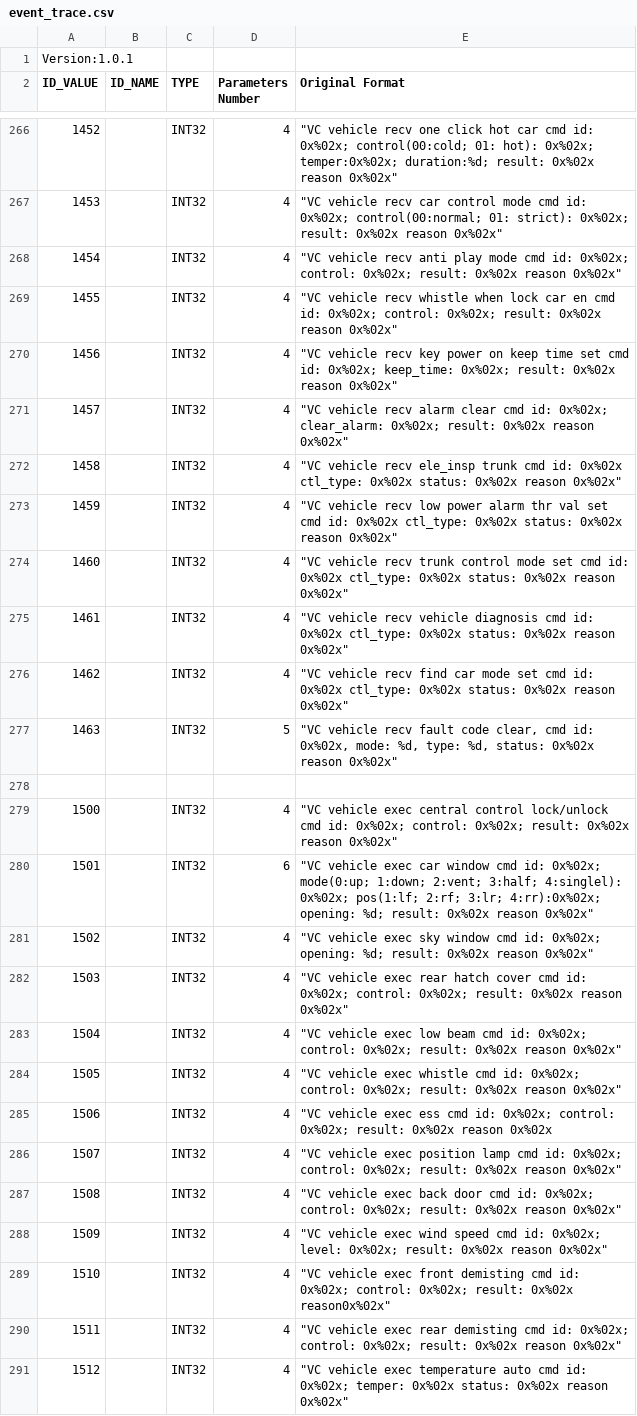
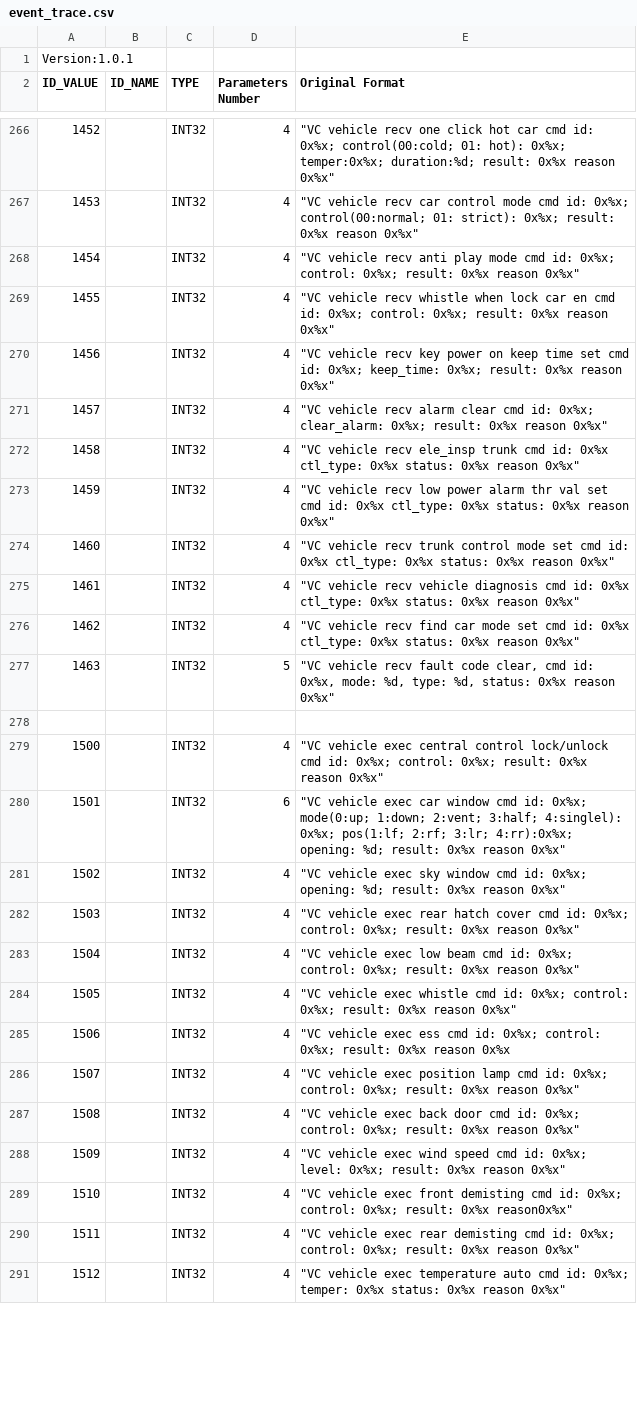
Before and after one commit to justinlue/LogParser, a CSV file: event_trace.csv, drawn as a sheet; only a part is shown, gaps mark what is left out; the diff covers the shown part only; the diff names each change by its address in the sheet, - before the commit and + after, or states it on an @@ line.

Commit message:
refactor: simplify trace format descriptors and remove obsolete raw logs while adding local settings configuration

```diff
--- a/event_trace.csv
+++ b/event_trace.csv
-E266 (Original Format): …cmd id: 0x%02x; control(00:cold; 01: hot): 0x%02x; temper:0x%02x; duration:%d; result: 0x%02x reason 0x%02x"
+E266 (Original Format): …cmd id: 0x%x; control(00:cold; 01: hot): 0x%x; temper:0x%x; duration:%d; result: 0x%x reason 0x%x"
-E267 (Original Format): …cmd id: 0x%02x; control(00:normal; 01: strict): 0x%02x; result: 0x%02x reason 0x%02x"
+E267 (Original Format): …cmd id: 0x%x; control(00:normal; 01: strict): 0x%x; result: 0x%x reason 0x%x"
-E268 (Original Format): …cmd id: 0x%02x; control: 0x%02x; result: 0x%02x reason 0x%02x"
+E268 (Original Format): …cmd id: 0x%x; control: 0x%x; result: 0x%x reason 0x%x"
-E269 (Original Format): …cmd id: 0x%02x; control: 0x%02x; result: 0x%02x reason 0x%02x"
+E269 (Original Format): …cmd id: 0x%x; control: 0x%x; result: 0x%x reason 0x%x"
-E270 (Original Format): …cmd id: 0x%02x; keep_time: 0x%02x; result: 0x%02x reason 0x%02x"
+E270 (Original Format): …cmd id: 0x%x; keep_time: 0x%x; result: 0x%x reason 0x%x"
-E271 (Original Format): …cmd id: 0x%02x; clear_alarm: 0x%02x; result: 0x%02x reason 0x%02x"
+E271 (Original Format): …cmd id: 0x%x; clear_alarm: 0x%x; result: 0x%x reason 0x%x"
-E272 (Original Format): …cmd id: 0x%02x ctl_type: 0x%02x status: 0x%02x reason 0x%02x"
+E272 (Original Format): …cmd id: 0x%x ctl_type: 0x%x status: 0x%x reason 0x%x"
-E273 (Original Format): …cmd id: 0x%02x ctl_type: 0x%02x status: 0x%02x reason 0x%02x"
+E273 (Original Format): …cmd id: 0x%x ctl_type: 0x%x status: 0x%x reason 0x%x"
-E274 (Original Format): …cmd id: 0x%02x ctl_type: 0x%02x status: 0x%02x reason 0x%02x"
+E274 (Original Format): …cmd id: 0x%x ctl_type: 0x%x status: 0x%x reason 0x%x"
-E275 (Original Format): …cmd id: 0x%02x ctl_type: 0x%02x status: 0x%02x reason 0x%02x"
+E275 (Original Format): …cmd id: 0x%x ctl_type: 0x%x status: 0x%x reason 0x%x"
-E276 (Original Format): …cmd id: 0x%02x ctl_type: 0x%02x status: 0x%02x reason 0x%02x"
+E276 (Original Format): …cmd id: 0x%x ctl_type: 0x%x status: 0x%x reason 0x%x"
-E277 (Original Format): …cmd id: 0x%02x, mode: %d, type: %d, status: 0x%02x reason 0x%02x"
+E277 (Original Format): …cmd id: 0x%x, mode: %d, type: %d, status: 0x%x reason 0x%x"
-E279 (Original Format): …cmd id: 0x%02x; control: 0x%02x; result: 0x%02x reason 0x%02x"
+E279 (Original Format): …cmd id: 0x%x; control: 0x%x; result: 0x%x reason 0x%x"
-E280 (Original Format): …cmd id: 0x%02x; mode(0:up; 1:down; 2:vent; 3:half; 4:singlel): 0x%02x; pos(1:lf; 2:rf; 3:lr; 4:rr):0x%02x; opening: %d; result: 0x%02x reason 0x%02x"
+E280 (Original Format): …cmd id: 0x%x; mode(0:up; 1:down; 2:vent; 3:half; 4:singlel): 0x%x; pos(1:lf; 2:rf; 3:lr; 4:rr):0x%x; opening: %d; result: 0x%x reason 0x%x"
-E281 (Original Format): …cmd id: 0x%02x; opening: %d; result: 0x%02x reason 0x%02x"
+E281 (Original Format): …cmd id: 0x%x; opening: %d; result: 0x%x reason 0x%x"
-E282 (Original Format): …cmd id: 0x%02x; control: 0x%02x; result: 0x%02x reason 0x%02x"
+E282 (Original Format): …cmd id: 0x%x; control: 0x%x; result: 0x%x reason 0x%x"
-E283 (Original Format): …cmd id: 0x%02x; control: 0x%02x; result: 0x%02x reason 0x%02x"
+E283 (Original Format): …cmd id: 0x%x; control: 0x%x; result: 0x%x reason 0x%x"
-E284 (Original Format): …cmd id: 0x%02x; control: 0x%02x; result: 0x%02x reason 0x%02x"
+E284 (Original Format): …cmd id: 0x%x; control: 0x%x; result: 0x%x reason 0x%x"
-E285 (Original Format): …cmd id: 0x%02x; control: 0x%02x; result: 0x%02x reason 0x%02x
+E285 (Original Format): …cmd id: 0x%x; control: 0x%x; result: 0x%x reason 0x%x
-E286 (Original Format): …cmd id: 0x%02x; control: 0x%02x; result: 0x%02x reason 0x%02x"
+E286 (Original Format): …cmd id: 0x%x; control: 0x%x; result: 0x%x reason 0x%x"
-E287 (Original Format): …cmd id: 0x%02x; control: 0x%02x; result: 0x%02x reason 0x%02x"
+E287 (Original Format): …cmd id: 0x%x; control: 0x%x; result: 0x%x reason 0x%x"
-E288 (Original Format): …cmd id: 0x%02x; level: 0x%02x; result: 0x%02x reason 0x%02x"
+E288 (Original Format): …cmd id: 0x%x; level: 0x%x; result: 0x%x reason 0x%x"
-E289 (Original Format): …cmd id: 0x%02x; control: 0x%02x; result: 0x%02x reason0x%02x"
+E289 (Original Format): …cmd id: 0x%x; control: 0x%x; result: 0x%x reason0x%x"
-E290 (Original Format): …cmd id: 0x%02x; control: 0x%02x; result: 0x%02x reason 0x%02x"
+E290 (Original Format): …cmd id: 0x%x; control: 0x%x; result: 0x%x reason 0x%x"
-E291 (Original Format): …cmd id: 0x%02x; temper: 0x%02x status: 0x%02x reason 0x%02x"
+E291 (Original Format): …cmd id: 0x%x; temper: 0x%x status: 0x%x reason 0x%x"
```
Also changed, not shown: 129 edited cells elsewhere in this file, 2 other files.
